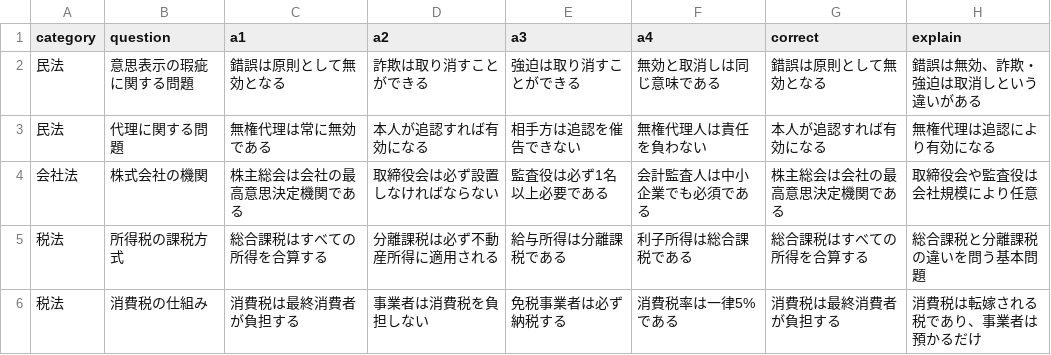
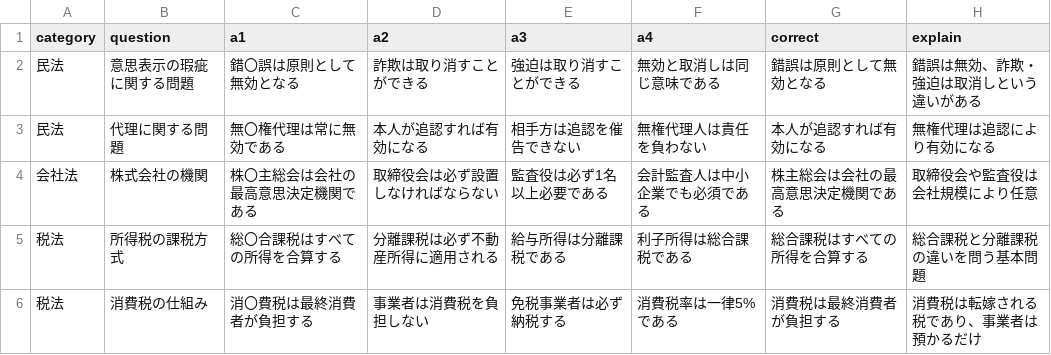
Before and after one commit to uruflag/zeidai, a TSV file: questions.tsv, drawn as a sheet.

Commit message:
Update questions.tsv

```diff
--- a/questions.tsv
+++ b/questions.tsv
@@ -1,6 +1,6 @@
 category	question	a1	a2	a3	a4	correct	explain
-民法	意思表示の瑕疵に関する問題	錯誤は原則として無効となる	詐欺は取り消すことができる	強迫は取り消すことができる	無効と取消しは同じ意味である	錯誤は原則として無効となる	錯誤は無効、詐欺・強迫は取消しという違いがある
-民法	代理に関する問題	無権代理は常に無効である	本人が追認すれば有効になる	相手方は追認を催告できない	無権代理人は責任を負わない	本人が追認すれば有効になる	無権代理は追認により有効になる
-会社法	株式会社の機関	株主総会は会社の最高意思決定機関である	取締役会は必ず設置しなければならない	監査役は必ず1名以上必要である	会計監査人は中小企業でも必須である	株主総会は会社の最高意思決定機関である	取締役会や監査役は会社規模により任意
-税法	所得税の課税方式	総合課税はすべての所得を合算する	分離課税は必ず不動産所得に適用される	給与所得は分離課税である	利子所得は総合課税である	総合課税はすべての所得を合算する	総合課税と分離課税の違いを問う基本問題
-税法	消費税の仕組み	消費税は最終消費者が負担する	事業者は消費税を負担しない	免税事業者は必ず納税する	消費税率は一律5%である	消費税は最終消費者が負担する	消費税は転嫁される税であり、事業者は預かるだけ
+民法	意思表示の瑕疵に関する問題	錯〇誤は原則として無効となる	詐欺は取り消すことができる	強迫は取り消すことができる	無効と取消しは同じ意味である	錯誤は原則として無効となる	錯誤は無効、詐欺・強迫は取消しという違いがある
+民法	代理に関する問題	無〇権代理は常に無効である	本人が追認すれば有効になる	相手方は追認を催告できない	無権代理人は責任を負わない	本人が追認すれば有効になる	無権代理は追認により有効になる
+会社法	株式会社の機関	株〇主総会は会社の最高意思決定機関である	取締役会は必ず設置しなければならない	監査役は必ず1名以上必要である	会計監査人は中小企業でも必須である	株主総会は会社の最高意思決定機関である	取締役会や監査役は会社規模により任意
+税法	所得税の課税方式	総〇合課税はすべての所得を合算する	分離課税は必ず不動産所得に適用される	給与所得は分離課税である	利子所得は総合課税である	総合課税はすべての所得を合算する	総合課税と分離課税の違いを問う基本問題
+税法	消費税の仕組み	消〇費税は最終消費者が負担する	事業者は消費税を負担しない	免税事業者は必ず納税する	消費税率は一律5%である	消費税は最終消費者が負担する	消費税は転嫁される税であり、事業者は預かるだけ
```
